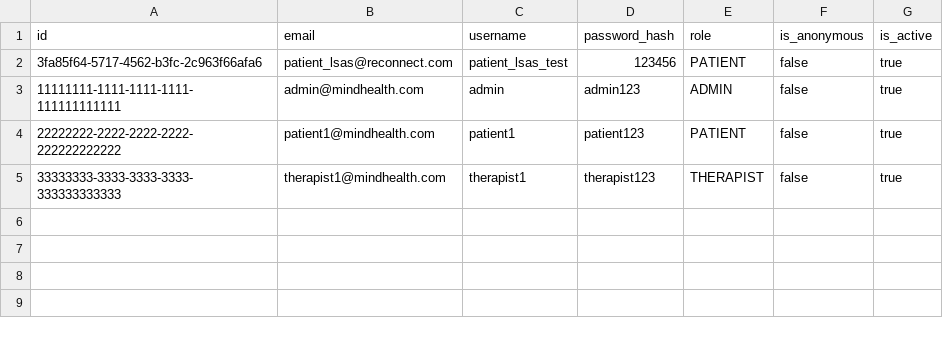
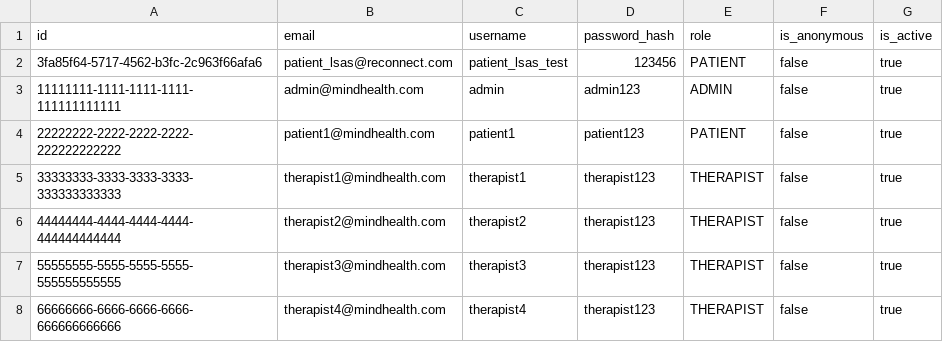
Before and after one commit to phuongtech24/do_an, a CSV file: reconnect_backend/src/main/resources/seed_data/users.csv, drawn as a sheet.

```diff
--- a/reconnect_backend/src/main/resources/seed_data/users.csv
+++ b/reconnect_backend/src/main/resources/seed_data/users.csv
@@ -5 +5,4 @@ id,email,username,password_hash,role,is_anonymous,is_active
 33333333-3333-3333-3333-333333333333,therapist1@mindhealth.com,therapist1,therapist123,THERAPIST,false,true
+44444444-4444-4444-4444-444444444444,therapist2@mindhealth.com,therapist2,therapist123,THERAPIST,false,true
+55555555-5555-5555-5555-555555555555,therapist3@mindhealth.com,therapist3,therapist123,THERAPIST,false,true
+66666666-6666-6666-6666-666666666666,therapist4@mindhealth.com,therapist4,therapist123,THERAPIST,false,true
```
Also changed, not shown: 15 other files.
